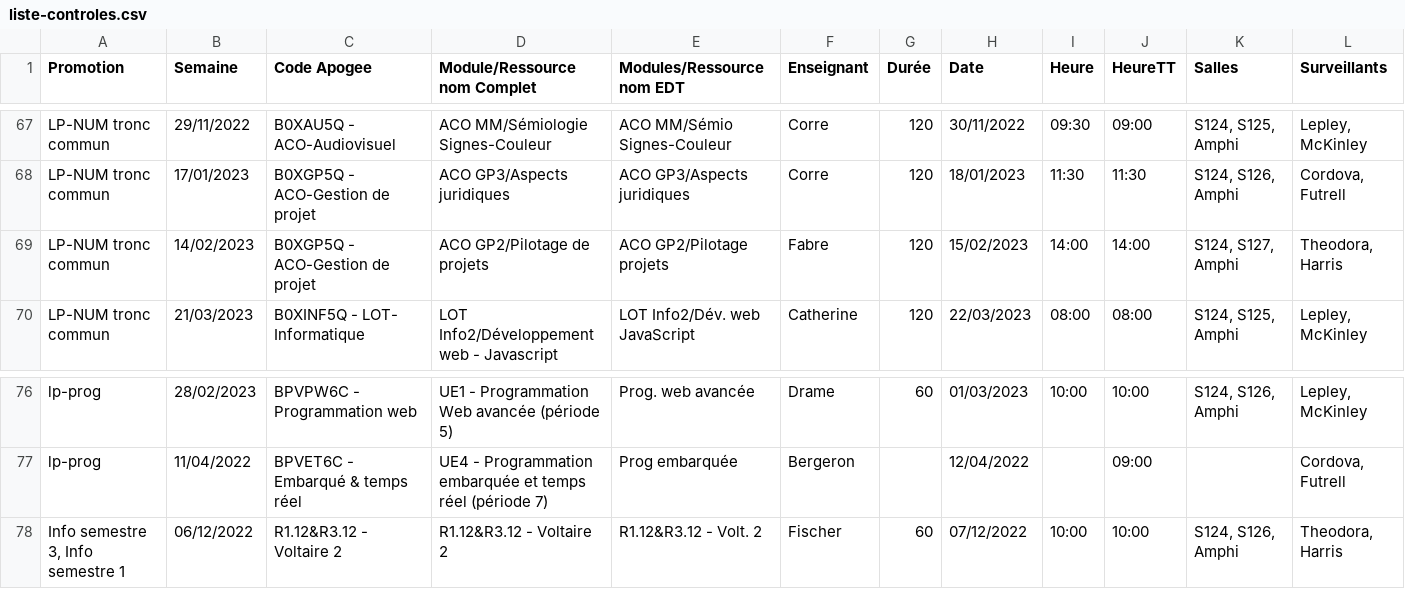
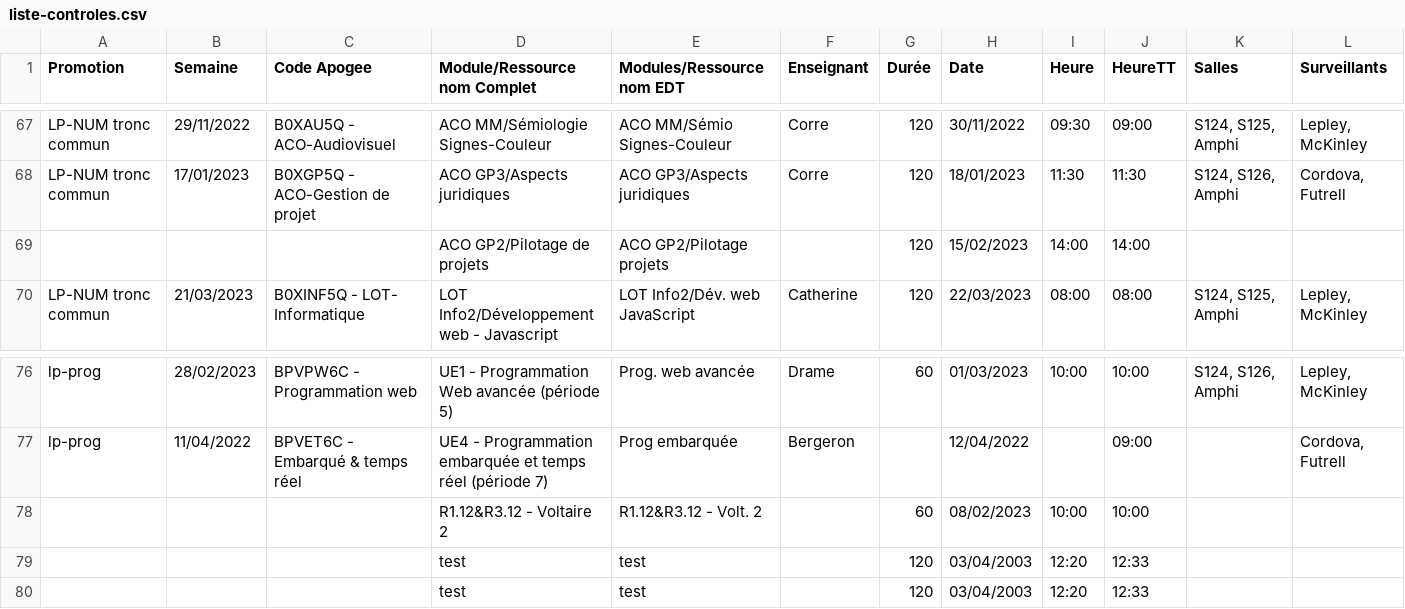
Before and after one commit to samuelhentrics/Controlo, a CSV file: src/Controles/liste-controles.csv, drawn as a sheet; only a part is shown, gaps mark what is left out; removed rows and columns are numbered as before the commit, all else as after; the diff names each change by its address in the sheet, - before the commit and + after, or states it on an @@ line.

Commit message:
Modif salle

```diff
--- a/src/Controles/liste-controles.csv
+++ b/src/Controles/liste-controles.csv
-A69 (Promotion): LP-NUM tronc commun
+A69 (Promotion): (empty)
-B69 (Semaine): 14/02/2023
+B69 (Semaine): (empty)
-C69 (Code Apogee): B0XGP5Q - ACO-Gestion de projet
+C69 (Code Apogee): (empty)
-F69 (Enseignant): Fabre
+F69 (Enseignant): (empty)
-K69 (Salles): S124, S127, Amphi
+K69 (Salles): (empty)
-L69 (Surveillants): Theodora, Harris
+L69 (Surveillants): (empty)
-row 78: Info semestre 3, Info semestre 1 | 06/12/2022 | R1.12&R3.12 - Voltaire 2 | R1.12&R3.12 - Voltaire 2 | R1.12&R3.12 - Volt. 2 | Fischer | 60 | 07/12/2022 | 10:00 | 10:00 | S124, S126, Amphi | Theodora, Harris
+row 78:  |  |  | R1.12&R3.12 - Voltaire 2 | R1.12&R3.12 - Volt. 2 |  | 60 | 08/02/2023 | 10:00 | 10:00
+row 79:  |  |  | test | test |  | 120 | 03/04/2003 | 12:20 | 12:33
+row 80:  |  |  | test | test |  | 120 | 03/04/2003 | 12:20 | 12:33
```
Also changed, not shown: 22 other files.
